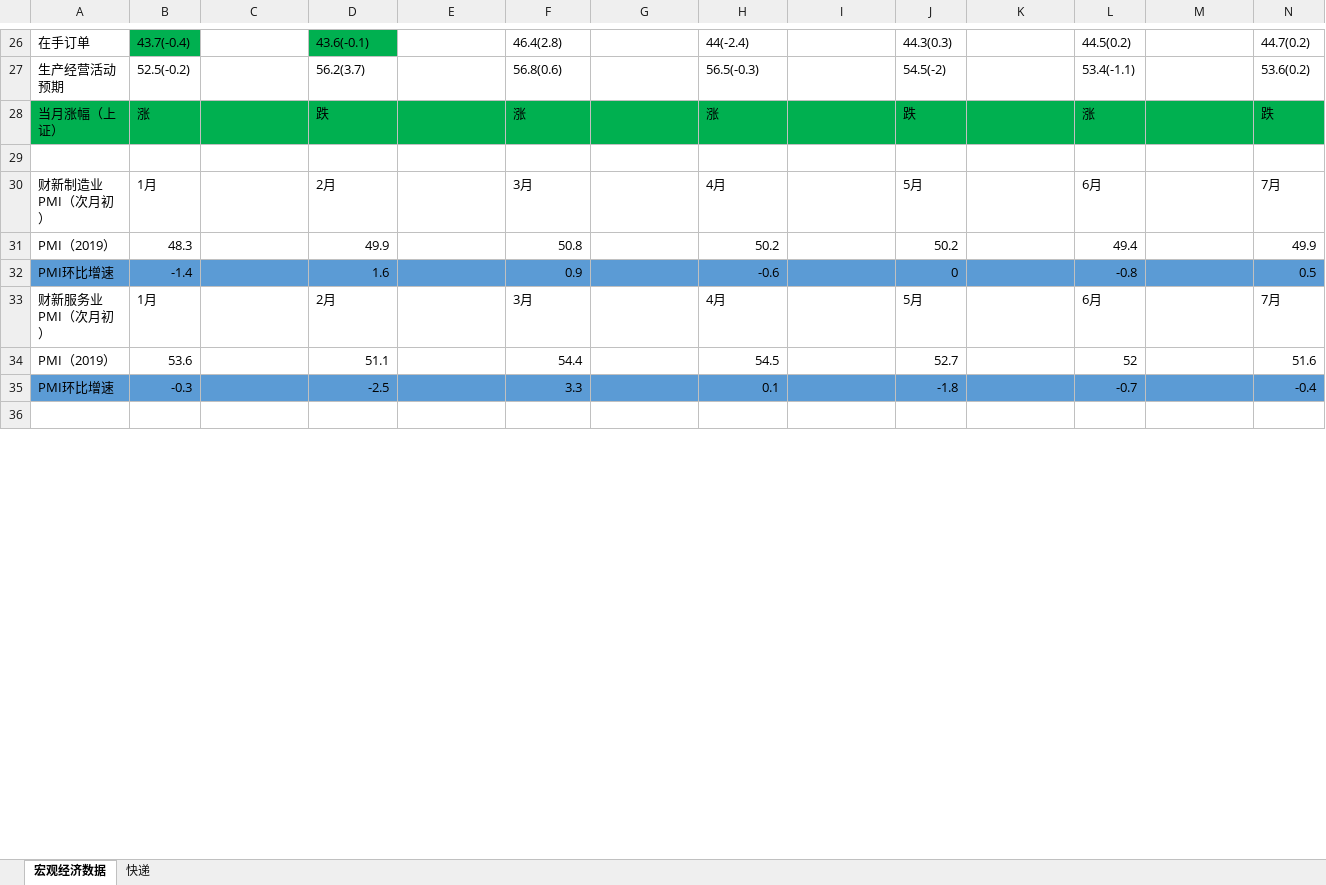
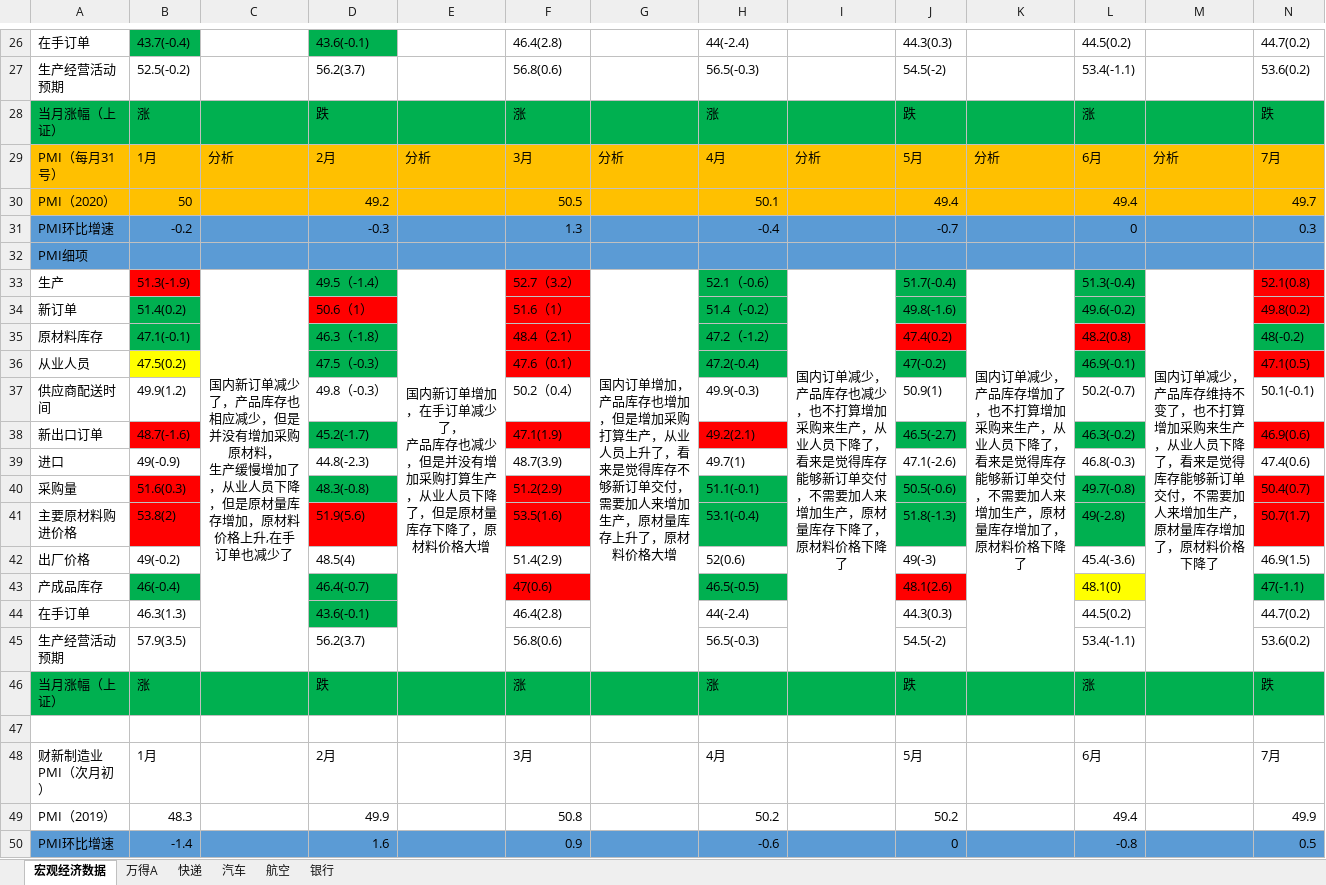
Before and after one commit to jackzhengpinwen/-Financial-market-experience, an Excel workbook: 投资心得/宏观经济数据与龙头企业.xlsx, sheet 宏观经济数据, drawn as a sheet; only a part is shown, gaps mark what is left out; the shorter side is filled out with more unchanged rows; values as stored, in another font and other column widths than the file's, no borders; rows hold the shown columns only; ↵ is a line break in a cell; the diff covers the shown part only; the diff names each change by its address in the sheet, - before the commit and + after, or states it on an @@ line.

```diff
--- a/投资心得/宏观经济数据与龙头企业.xlsx (sheet 宏观经济数据)
+++ b/投资心得/宏观经济数据与龙头企业.xlsx (sheet 宏观经济数据)
+sheet tab: 万得A
+sheet tab: 汽车
+sheet tab: 航空
+sheet tab: 银行
+row 29: PMI（每月31号） | 1月 | 分析 | 2月 | 分析 | 3月 | 分析 | 4月 | 分析 | 5月 | 分析 | 6月 | 分析 | 7月
+row 30: PMI（2020） | 50 |  | 49.2 |  | 50.5 |  | 50.1 |  | 49.4 |  | 49.4 |  | 49.7
+row 31: PMI环比增速 | -0.2 |  | -0.3 |  | 1.3 |  | -0.4 |  | -0.7 |  | 0 |  | 0.3
+row 32: PMI细项
+row 33: 生产 | 51.3(-1.9) | 国内新订单减少了，产品库存也相应减少，但是并没有增加采购原材料， ↵ 生产缓慢增加了，从业人员下降，但是原材量库存增加，原材料价格上升,在手订单也减少了 | 49.5（-1.4） | 国内新订单增加，在手订单减少了， ↵ 产品库存也减少，但是并没有增加采购打算生产，从业人员下降了，但是原材量库存下降了，原材料价格大增 | 52.7（3.2） | 国内订单增加， ↵ 产品库存也增加，但是增加采购打算生产，从业人员上升了，看来是觉得库存不够新订单交付，需要加人来增加生产，原材量库存上升了，原材料价格大增 | 52.1（-0.6） | 国内订单减少， ↵ 产品库存也减少，也不打算增加采购来生产，从业人员下降了，看来是觉得库存能够新订单交付，不需要加人来增加生产，原材量库存下降了，原材料价格下降了 | 51.7(-0.4) | 国内订单减少， ↵ 产品库存增加了，也不打算增加采购来生产，从业人员下降了，看来是觉得库存能够新订单交付，不需要加人来增加生产，原材量库存增加了，原材料价格下降了 | 51.3(-0.4) | 国内订单减少， ↵ 产品库存维持不变了，也不打算增加采购来生产，从业人员下降了，看来是觉得库存能够新订单交付，不需要加人来增加生产，原材量库存增加了，原材料价格下降了 | 52.1(0.8)
+row 34: 新订单 | 51.4(0.2) |  | 50.6（1） |  | 51.6（1） |  | 51.4（-0.2） |  | 49.8(-1.6) |  | 49.6(-0.2) |  | 49.8(0.2)
+row 35: 原材料库存 | 47.1(-0.1) |  | 46.3（-1.8） |  | 48.4（2.1） |  | 47.2（-1.2） |  | 47.4(0.2) |  | 48.2(0.8) |  | 48(-0.2)
+row 36: 从业人员 | 47.5(0.2) |  | 47.5（-0.3） |  | 47.6（0.1） |  | 47.2(-0.4) |  | 47(-0.2) |  | 46.9(-0.1) |  | 47.1(0.5)
+row 37: 供应商配送时间 | 49.9(1.2) |  | 49.8（-0.3） |  | 50.2（0.4） |  | 49.9(-0.3) |  | 50.9(1) |  | 50.2(-0.7) |  | 50.1(-0.1)
+row 38: 新出口订单 | 48.7(-1.6) |  | 45.2(-1.7) |  | 47.1(1.9) |  | 49.2(2.1) |  | 46.5(-2.7) |  | 46.3(-0.2) |  | 46.9(0.6)
+row 39: 进口 | 49(-0.9) |  | 44.8(-2.3) |  | 48.7(3.9) |  | 49.7(1) |  | 47.1(-2.6) |  | 46.8(-0.3) |  | 47.4(0.6)
+row 40: 采购量 | 51.6(0.3) |  | 48.3(-0.8) |  | 51.2(2.9) |  | 51.1(-0.1) |  | 50.5(-0.6) |  | 49.7(-0.8) |  | 50.4(0.7)
+row 41: 主要原材料购进价格 | 53.8(2) |  | 51.9(5.6) |  | 53.5(1.6) |  | 53.1(-0.4) |  | 51.8(-1.3) |  | 49(-2.8) |  | 50.7(1.7)
+row 42: 出厂价格 | 49(-0.2) |  | 48.5(4) |  | 51.4(2.9) |  | 52(0.6) |  | 49(-3) |  | 45.4(-3.6) |  | 46.9(1.5)
+row 43: 产成品库存 | 46(-0.4) |  | 46.4(-0.7) |  | 47(0.6) |  | 46.5(-0.5) |  | 48.1(2.6) |  | 48.1(0) |  | 47(-1.1)
+row 44: 在手订单 | 46.3(1.3) |  | 43.6(-0.1) |  | 46.4(2.8) |  | 44(-2.4) |  | 44.3(0.3) |  | 44.5(0.2) |  | 44.7(0.2)
+row 45: 生产经营活动预期 | 57.9(3.5) |  | 56.2(3.7) |  | 56.8(0.6) |  | 56.5(-0.3) |  | 54.5(-2) |  | 53.4(-1.1) |  | 53.6(0.2)
+row 46: 当月涨幅（上证） | 涨 |  | 跌 |  | 涨 |  | 涨 |  | 跌 |  | 涨 |  | 跌
```
Also changed, not shown: 9 added rows, 2 removed rows, 55 edited cells and cell formats elsewhere in this sheet, sheet 快递, 投资心得/watch-list.xlsx, 11 other files.
